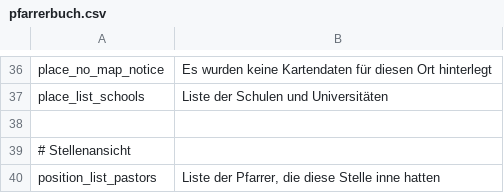
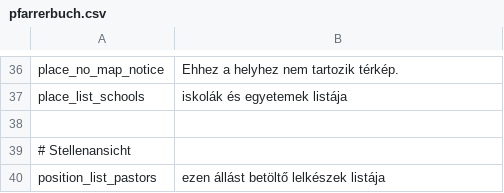
Before and after one commit to AKSW/pfarrerbuch.de, a CSV file: extensions/translations/hu/pfarrerbuch.csv, drawn as a sheet; only a part is shown, gaps mark what is left out; the diff covers the shown part only; the diff names each change by its address in the sheet, - before the commit and + after, or states it on an @@ line.

Commit message:
Add hungarian translation for pfarrerbuch

```diff
--- a/extensions/translations/hu/pfarrerbuch.csv
+++ b/extensions/translations/hu/pfarrerbuch.csv
-B36: Es wurden keine Kartendaten für diesen Ort hinterlegt
+B36: Ehhez a helyhez nem tartozik térkép.
-B37: Liste der Schulen und Universitäten
+B37: iskolák és egyetemek listája
-B40: Liste der Pfarrer, die diese Stelle inne hatten
+B40: ezen állást betöltő lelkészek listája
```
Also changed, not shown: 20 edited cells elsewhere in this file.
